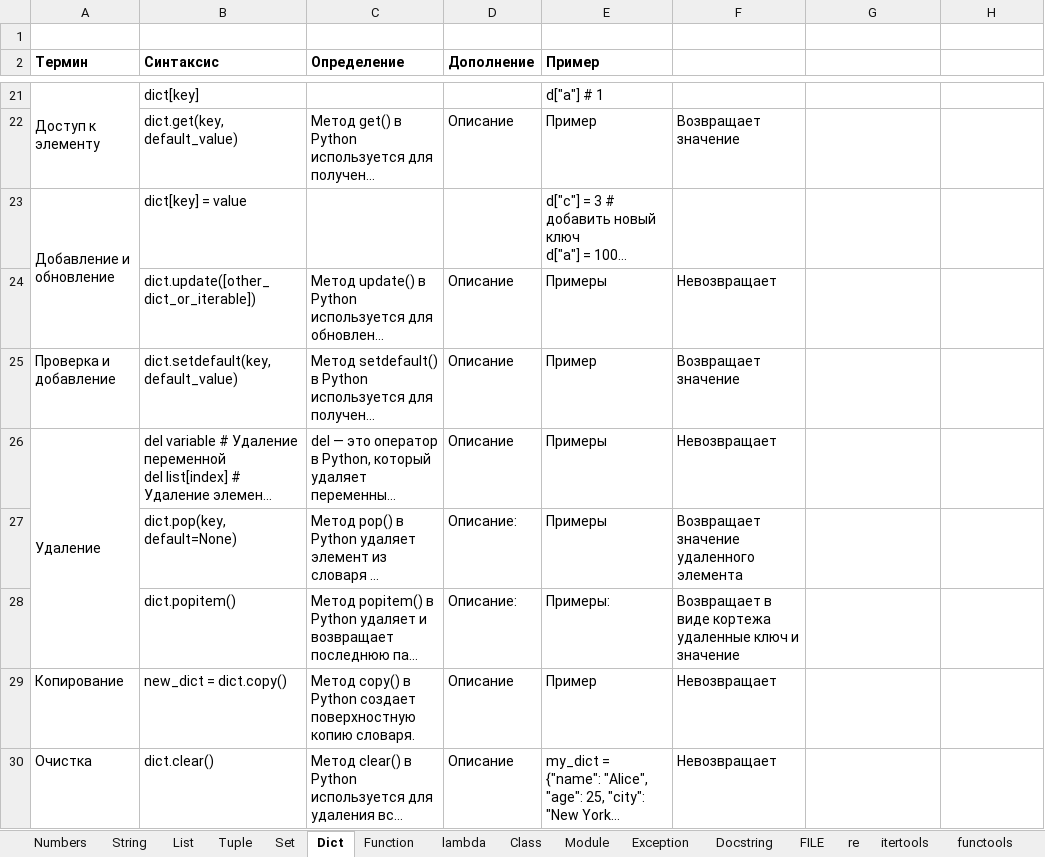
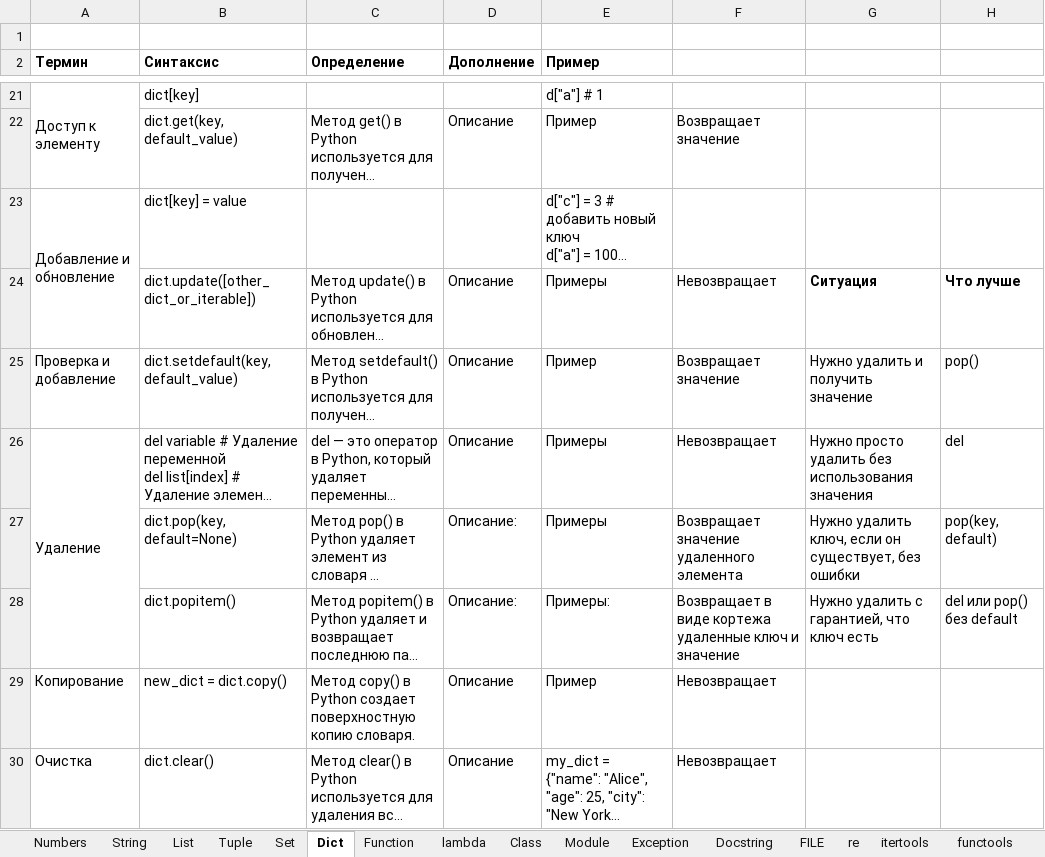
Before and after one commit to semoleg1986/python-learning, an Excel workbook: docs/python_r.xlsx, sheet Dict, drawn as a sheet; only a part is shown, gaps mark what is left out; long unchanged cells end in …; values as stored, in another font and other column widths than the file's, no borders; the diff names each change by its address in the sheet, - before the commit and + after, or states it on an @@ line.

```diff
--- a/docs/python_r.xlsx (sheet Dict)
+++ b/docs/python_r.xlsx (sheet Dict)
-G24: (empty)
+G24: Ситуация
-H24: (empty)
+H24: Что лучше
-G25: (empty)
+G25: Нужно удалить и получить значение
-H25: (empty)
+H25: pop()
-G26: (empty)
+G26: Нужно просто удалить без использования значения
-H26: (empty)
+H26: del
-G27: (empty)
+G27: Нужно удалить ключ, если он существует, без ошибки
-H27: (empty)
+H27: pop(key, default)
-G28: (empty)
+G28: Нужно удалить с гарантией, что ключ есть
-H28: (empty)
+H28: del или pop() без default
```
Also changed, not shown: 1 other file.
